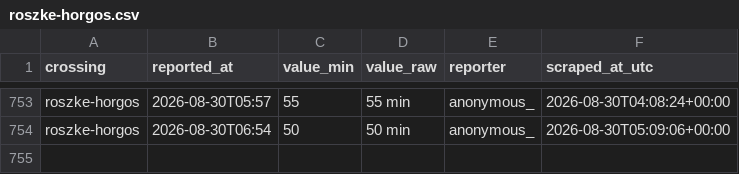
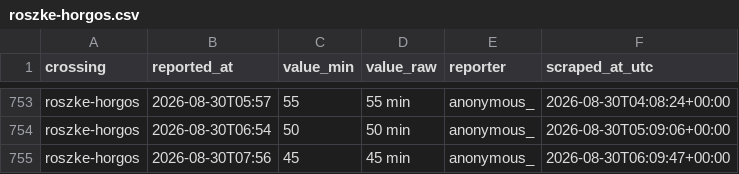
Before and after one commit to brankojosipovic/border-wait, a CSV file: data/roszke-horgos.csv, drawn as a sheet; only a part is shown, gaps mark what is left out; the diff names each change by its address in the sheet, - before the commit and + after, or states it on an @@ line.

```diff
--- a/data/roszke-horgos.csv
+++ b/data/roszke-horgos.csv
+row 755: roszke-horgos | 2026-08-30T07:56 | 45 | 45 min | anonymous_ | 2026-08-30T06:09:47+00:00
```
Also changed, not shown: data/horgos-roszke.csv, data/kelebija-tompa.csv, 1 other file.
